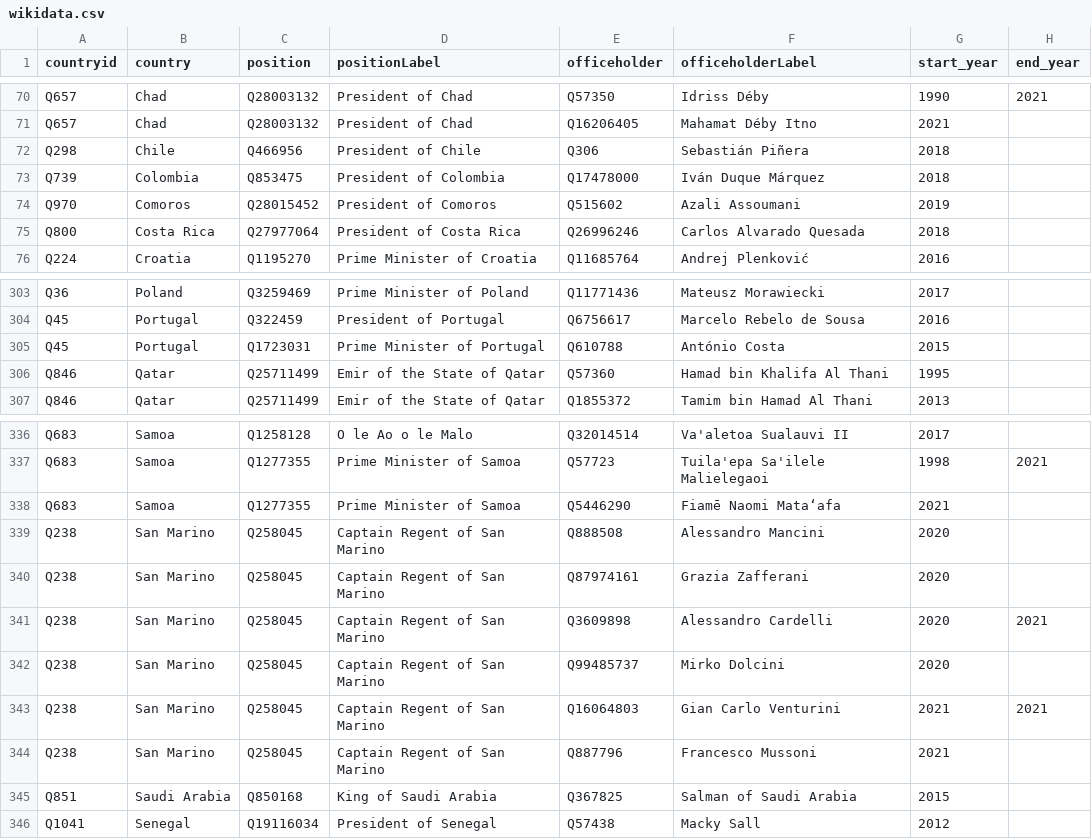
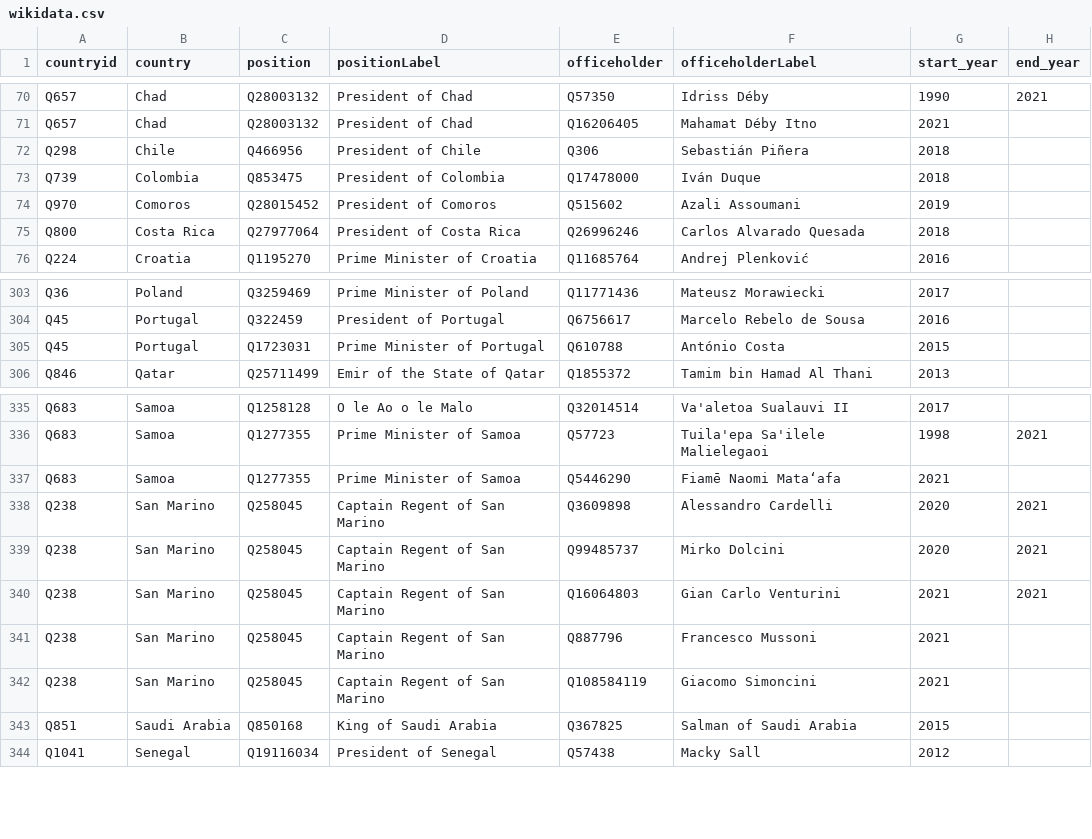
Before and after one commit to every-politician-scrapers/world-leaders-2021, a CSV file: data/wikidata.csv, drawn as a sheet; only a part is shown, gaps mark what is left out.

```diff
--- a/data/wikidata.csv
+++ b/data/wikidata.csv
@@ -72,3 +72,3 @@ Q657,Chad,Q28003132,President of Chad,Q16206405,Mahamat Déby Itno,2021,
 Q298,Chile,Q466956,President of Chile,Q306,Sebastián Piñera,2018,
-Q739,Colombia,Q853475,President of Colombia,Q17478000,Iván Duque Márquez,2018,
+Q739,Colombia,Q853475,President of Colombia,Q17478000,Iván Duque,2018,
 Q970,Comoros,Q28015452,President of Comoros,Q515602,Azali Assoumani,2019,
@@ -305,3 +305,2 @@ Q45,Portugal,Q322459,President of Portugal,Q6756617,Marcelo Rebelo de Sousa,2016
 Q45,Portugal,Q1723031,Prime Minister of Portugal,Q610788,António Costa,2015,
-Q846,Qatar,Q25711499,Emir of the State of Qatar,Q57360,Hamad bin Khalifa Al Thani,1995,
 Q846,Qatar,Q25711499,Emir of the State of Qatar,Q1855372,Tamim bin Hamad Al Thani,2013,
@@ -338,8 +337,7 @@ Q683,Samoa,Q1277355,Prime Minister of Samoa,Q57723,Tuila'epa Sa'ilele Malielegao
 Q683,Samoa,Q1277355,Prime Minister of Samoa,Q5446290,Fiamē Naomi Mataʻafa,2021,
-Q238,San Marino,Q258045,Captain Regent of San Marino,Q888508,Alessandro Mancini,2020,
-Q238,San Marino,Q258045,Captain Regent of San Marino,Q87974161,Grazia Zafferani,2020,
 Q238,San Marino,Q258045,Captain Regent of San Marino,Q3609898,Alessandro Cardelli,2020,2021
-Q238,San Marino,Q258045,Captain Regent of San Marino,Q99485737,Mirko Dolcini,2020,
+Q238,San Marino,Q258045,Captain Regent of San Marino,Q99485737,Mirko Dolcini,2020,2021
 Q238,San Marino,Q258045,Captain Regent of San Marino,Q16064803,Gian Carlo Venturini,2021,2021
 Q238,San Marino,Q258045,Captain Regent of San Marino,Q887796,Francesco Mussoni,2021,
+Q238,San Marino,Q258045,Captain Regent of San Marino,Q108584119,Giacomo Simoncini,2021,
 Q851,Saudi Arabia,Q850168,King of Saudi Arabia,Q367825,Salman of Saudi Arabia,2015,
```
Also changed, not shown: data/diff.csv, data/wikipedia.csv.
